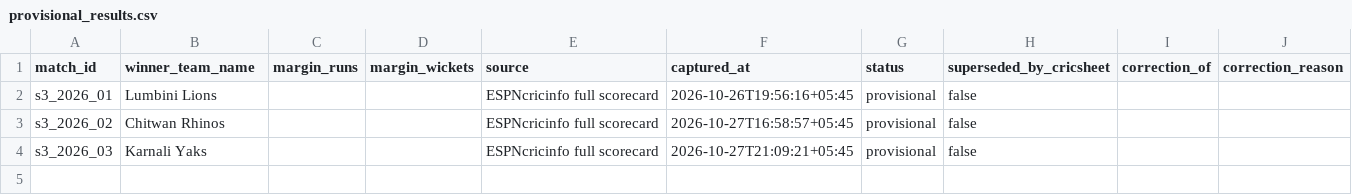
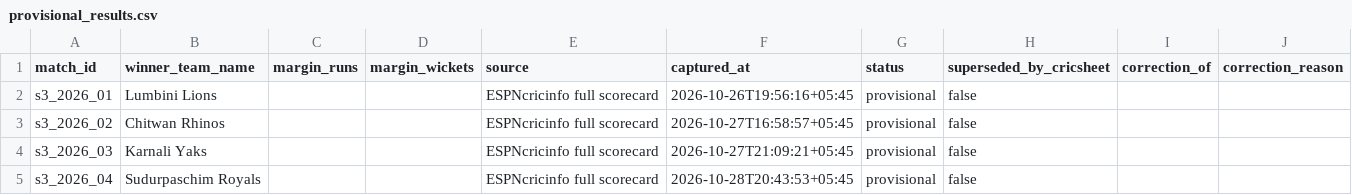
Before and after one commit to Dikshant-Neupane/CricNepal, a CSV file: data/results/provisional_results.csv, drawn as a sheet.

```diff
--- a/data/results/provisional_results.csv
+++ b/data/results/provisional_results.csv
@@ -4 +4,2 @@ s3_2026_02,Chitwan Rhinos,,,ESPNcricinfo full scorecard,2026-10-27T16:58:57+05:4
 s3_2026_03,Karnali Yaks,,,ESPNcricinfo full scorecard,2026-10-27T21:09:21+05:45,provisional,false,,
+s3_2026_04,Sudurpaschim Royals,,,ESPNcricinfo full scorecard,2026-10-28T20:43:53+05:45,provisional,false,,
```
Also changed, not shown: data/capture/match_facts.csv, data/capture/scorecard_batting.csv, 2 other files.
